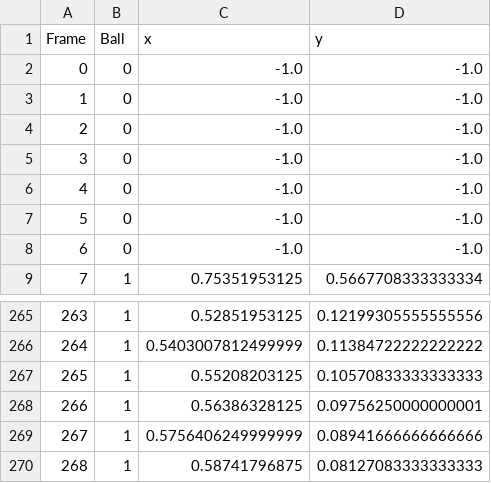
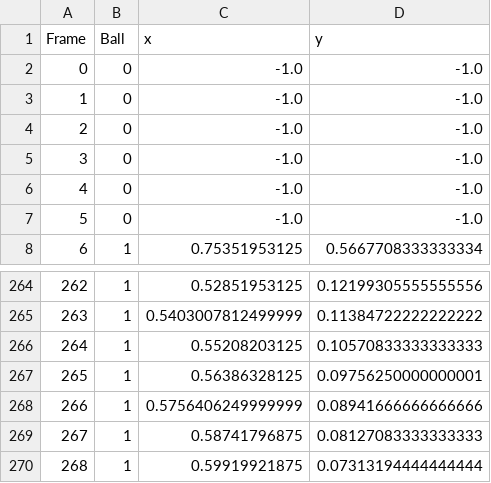
Before and after one commit to ajtao/ball-tracking, a CSV file: raw_data/play_11.csv, drawn as a sheet; only a part is shown, gaps mark what is left out; removed rows and columns are numbered as before the commit, all else as after; the diff names each change by its address in the sheet, - before the commit and + after, or states it on an @@ line.

```diff
--- a/raw_data/play_11.csv
+++ b/raw_data/play_11.csv
-row 2: 0 | 0 | -1.0 | -1.0
@@ column A (Frame) renumbered between rows 2 and 269 @@
+row 270: 268 | 1 | 0.59919921875 | 0.07313194444444444
```
Also changed, not shown: raw_data/play_49.csv, raw_data/play_65.csv, 8 other files.
